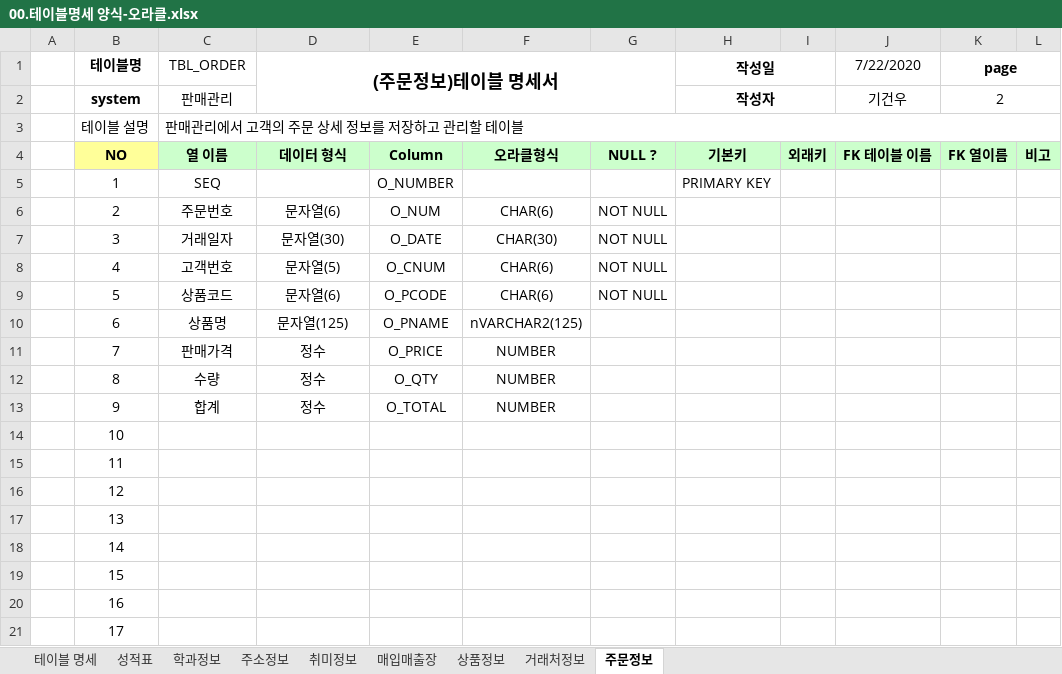
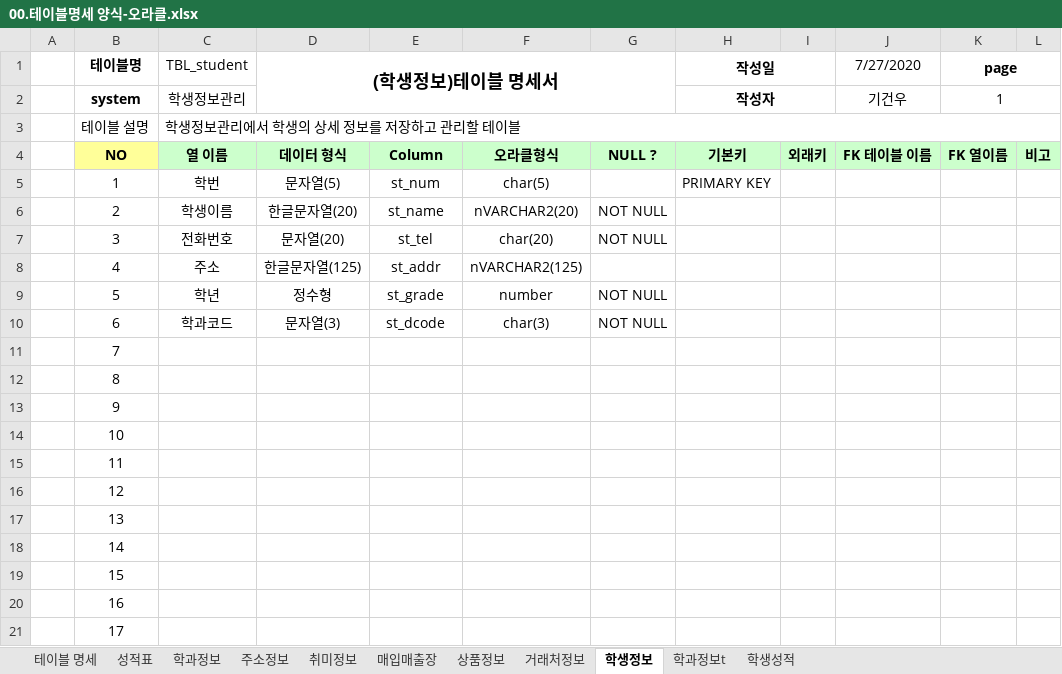
Before and after one commit to specialkgb/2020_07_DBMS, an Excel workbook: 참고자료/00.테이블명세 양식-오라클.xlsx, sheet 학생정보, drawn as a sheet; values as stored, in another font and other column widths than the file's, no borders; the diff names each change by its address in the sheet, - before the commit and + after, or states it on an @@ line.

```diff
--- a/참고자료/00.테이블명세 양식-오라클.xlsx (sheet 학생정보)
+++ b/참고자료/00.테이블명세 양식-오라클.xlsx (sheet 학생정보)
-sheet tab: 주문정보
+sheet tab: 학생정보
+sheet tab: 학과정보t
+sheet tab: 학생성적
-C1: TBL_ORDER
+C1: TBL_student
-D1: (주문정보)테이블 명세서
+D1: (학생정보)테이블 명세서
-J1: 7/22/2020
+J1: 7/27/2020
-C2 (TBL_student): 판매관리
+C2 (TBL_student): 학생정보관리
-K2 (page): 2
+K2 (page): 1
-C3 (TBL_student): 판매관리에서 고객의 주문 상세 정보를 저장하고 관리할 테이블
+C3 (TBL_student): 학생정보관리에서 학생의 상세 정보를 저장하고 관리할 테이블
-C5 (TBL_student): SEQ
+C5 (TBL_student): 학번
-D5 ((학생정보)테이블 명세서): (empty)
+D5 ((학생정보)테이블 명세서): 문자열(5)
-E5: O_NUMBER
+E5: st_num
-F5: (empty)
+F5: char(5)
-C6 (TBL_student): 주문번호
+C6 (TBL_student): 학생이름
-D6 ((학생정보)테이블 명세서): 문자열(6)
+D6 ((학생정보)테이블 명세서): 한글문자열(20)
-E6: O_NUM
+E6: st_name
-F6: CHAR(6)
+F6: nVARCHAR2(20)
-C7 (TBL_student): 거래일자
+C7 (TBL_student): 전화번호
-D7 ((학생정보)테이블 명세서): 문자열(30)
+D7 ((학생정보)테이블 명세서): 문자열(20)
-E7: O_DATE
+E7: st_tel
-F7: CHAR(30)
+F7: char(20)
-C8 (TBL_student): 고객번호
+C8 (TBL_student): 주소
-D8 ((학생정보)테이블 명세서): 문자열(5)
+D8 ((학생정보)테이블 명세서): 한글문자열(125)
-E8: O_CNUM
+E8: st_addr
-F8: CHAR(6)
+F8: nVARCHAR2(125)
-G8: NOT NULL
+G8: (empty)
-C9 (TBL_student): 상품코드
+C9 (TBL_student): 학년
-D9 ((학생정보)테이블 명세서): 문자열(6)
+D9 ((학생정보)테이블 명세서): 정수형
-E9: O_PCODE
+E9: st_grade
-F9: CHAR(6)
+F9: number
-C10 (TBL_student): 상품명
+C10 (TBL_student): 학과코드
-D10 ((학생정보)테이블 명세서): 문자열(125)
+D10 ((학생정보)테이블 명세서): 문자열(3)
-E10: O_PNAME
+E10: st_dcode
-F10: nVARCHAR2(125)
+F10: char(3)
-G10: (empty)
+G10: NOT NULL
-C11 (TBL_student): 판매가격
+C11 (TBL_student): (empty)
-D11:D13 ((학생정보)테이블 명세서): 정수
+D11:D13 ((학생정보)테이블 명세서): (empty)
-E11: O_PRICE
+E11: (empty)
-F11:F13: NUMBER
+F11:F13: (empty)
-C12 (TBL_student): 수량
+C12 (TBL_student): (empty)
-E12: O_QTY
+E12: (empty)
-C13 (TBL_student): 합계
+C13 (TBL_student): (empty)
-E13: O_TOTAL
+E13: (empty)
```
Also changed, not shown: 4 other files.
